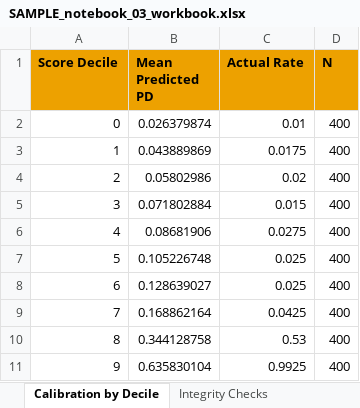
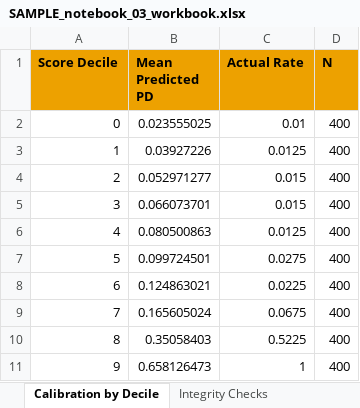
Before and after one commit to rnanda19/Home_Credit_RiskIQ_Enterprise_Suite, an Excel workbook: 01_mega_project_1_underwriting_approval/sample_reports/SAMPLE_notebook_03_workbook.xlsx, sheet Calibration by Decile, drawn as a sheet; values as stored, in another font and other column widths than the file's, no borders; conditional formats and table styles not drawn; the diff names each change by its address in the sheet, - before the commit and + after, or states it on an @@ line.

```diff
--- a/01_mega_project_1_underwriting_approval/sample_reports/SAMPLE_notebook_03_workbook.xlsx (sheet Calibration by Decile)
+++ b/01_mega_project_1_underwriting_approval/sample_reports/SAMPLE_notebook_03_workbook.xlsx (sheet Calibration by Decile)
-B2 (Mean Predicted PD): 0.026379874
+B2 (Mean Predicted PD): 0.023555025
-B3 (Mean Predicted PD): 0.043889869
+B3 (Mean Predicted PD): 0.03927226
-C3 (Actual Rate): 0.0175
+C3 (Actual Rate): 0.0125
-B4 (Mean Predicted PD): 0.05802986
+B4 (Mean Predicted PD): 0.052971277
-C4 (Actual Rate): 0.02
+C4 (Actual Rate): 0.015
-B5 (Mean Predicted PD): 0.071802884
+B5 (Mean Predicted PD): 0.066073701
-B6 (Mean Predicted PD): 0.08681906
+B6 (Mean Predicted PD): 0.080500863
-C6 (Actual Rate): 0.0275
+C6 (Actual Rate): 0.0125
-B7 (Mean Predicted PD): 0.105226748
+B7 (Mean Predicted PD): 0.099724501
-C7 (Actual Rate): 0.025
+C7 (Actual Rate): 0.0275
-B8 (Mean Predicted PD): 0.128639027
+B8 (Mean Predicted PD): 0.124863021
-C8 (Actual Rate): 0.025
+C8 (Actual Rate): 0.0225
-B9 (Mean Predicted PD): 0.168862164
+B9 (Mean Predicted PD): 0.165605024
-C9 (Actual Rate): 0.0425
+C9 (Actual Rate): 0.0675
-B10 (Mean Predicted PD): 0.344128758
+B10 (Mean Predicted PD): 0.35058403
-C10 (Actual Rate): 0.53
+C10 (Actual Rate): 0.5225
-B11 (Mean Predicted PD): 0.635830104
+B11 (Mean Predicted PD): 0.658126473
-C11 (Actual Rate): 0.9925
+C11 (Actual Rate): 1
```
Also changed, not shown: sheet SHAP Feature Importance, sheet LIME Instance Explanations, sheet Band Validation, sheet Insights & SMART Actions, 01_mega_project_1_underwriting_approval/sample_reports/SAMPLE_mp1_executive_report.xlsx, 01_mega_project_1_underwriting_approval/sample_reports/SAMPLE_notebook_01_workbook.xlsx, 33 other files.
